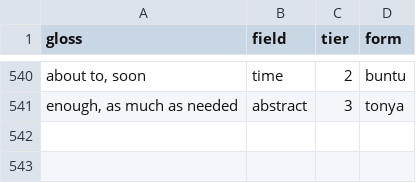
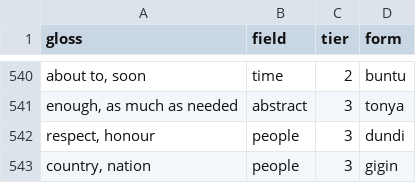
Before and after one commit to LilijoySkyseeker/apu-pi-we, a TSV file: data/lexicon.tsv, drawn as a sheet; only a part is shown, gaps mark what is left out; the diff names each change by its address in the sheet, - before the commit and + after, or states it on an @@ line.

```diff
--- a/data/lexicon.tsv
+++ b/data/lexicon.tsv
+row 542: respect, honour | people | 3 | dundi
+row 543: country, nation | people | 3 | gigin
```
Also changed, not shown: 7 other files.
